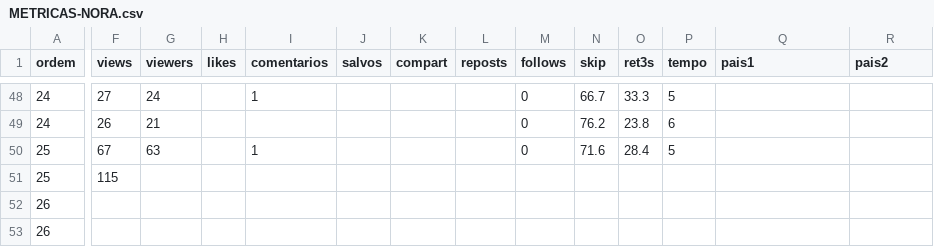
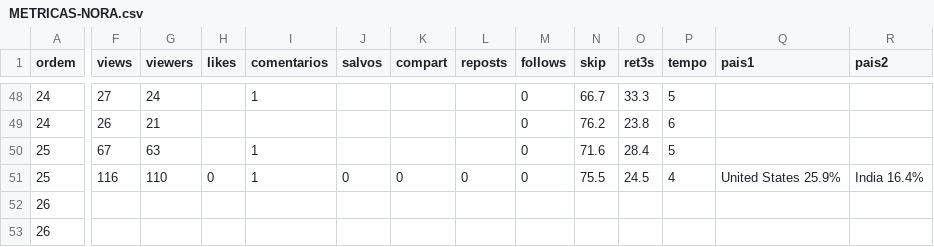
Before and after one commit to caramguilherme/IA-SINTETICO-PRODUTOR, a CSV file: METRICAS-NORA.csv, drawn as a sheet; only a part is shown, gaps mark what is left out; the diff covers the shown part only; the diff names each change by its address in the sheet, - before the commit and + after, or states it on an @@ line.

```diff
--- a/METRICAS-NORA.csv
+++ b/METRICAS-NORA.csv
-F51 (views): 115
+F51 (views): 116
-G51 (viewers): (empty)
+G51 (viewers): 110
-H51 (likes): (empty)
+H51 (likes): 0
-I51 (comentarios): (empty)
+I51 (comentarios): 1
-J51 (salvos): (empty)
+J51 (salvos): 0
-K51 (compart): (empty)
+K51 (compart): 0
-L51 (reposts): (empty)
+L51 (reposts): 0
-M51 (follows): (empty)
+M51 (follows): 0
-N51 (skip): (empty)
+N51 (skip): 75.5
-O51 (ret3s): (empty)
+O51 (ret3s): 24.5
-P51 (tempo): (empty)
+P51 (tempo): 4
-Q51 (pais1): (empty)
+Q51 (pais1): United States 25.9%
-R51 (pais2): (empty)
+R51 (pais2): India 16.4%
```
Also changed, not shown: 5 edited cells elsewhere in this file, 1 other file.
